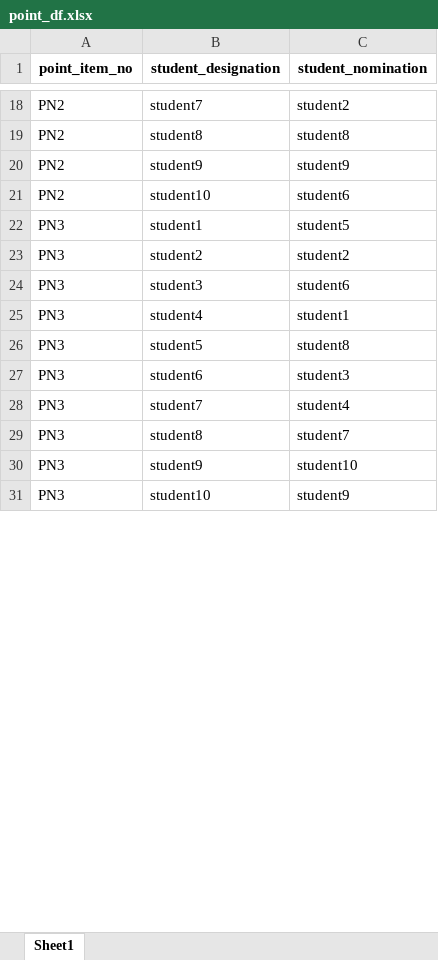
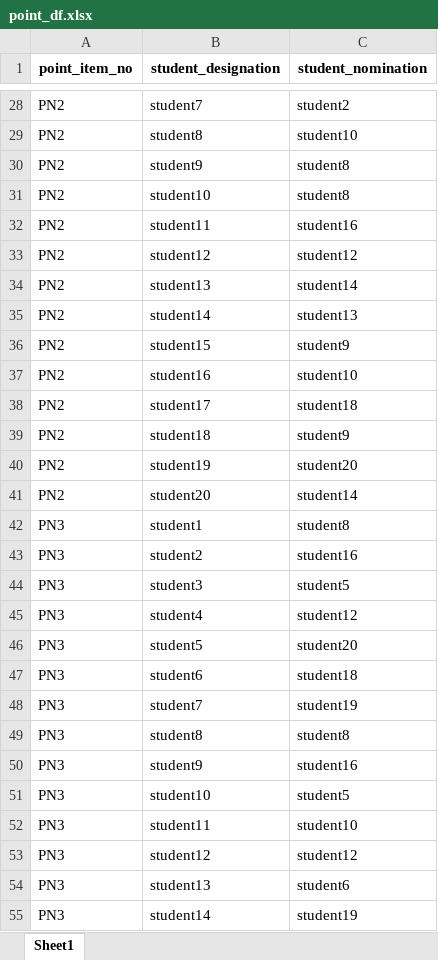
Before and after one commit to Byumin/peer, an Excel workbook: point_df.xlsx, sheet Sheet1, drawn as a sheet; only a part is shown, gaps mark what is left out; values as stored, in another font and other column widths than the file's, no borders; addresses are those after the commit; the diff covers the shown part only; the diff names each change by its address in the sheet, - before the commit and + after, or states it on an @@ line.

```diff
--- a/point_df.xlsx (sheet Sheet1)
+++ b/point_df.xlsx (sheet Sheet1)
-C29 (student_nomination): student8
+C29 (student_nomination): student10
-C30 (student_nomination): student9
+C30 (student_nomination): student8
-C31 (student_nomination): student6
+C31 (student_nomination): student8
+row 32: PN2 | student11 | student16
+row 33: PN2 | student12 | student12
+row 34: PN2 | student13 | student14
+row 35: PN2 | student14 | student13
+row 36: PN2 | student15 | student9
+row 37: PN2 | student16 | student10
+row 38: PN2 | student17 | student18
+row 39: PN2 | student18 | student9
+row 40: PN2 | student19 | student20
+row 41: PN2 | student20 | student14
-C42 (student_nomination): student5
+C42 (student_nomination): student8
-C43 (student_nomination): student2
+C43 (student_nomination): student16
-C44 (student_nomination): student6
+C44 (student_nomination): student5
-C45 (student_nomination): student1
+C45 (student_nomination): student12
-C46 (student_nomination): student8
+C46 (student_nomination): student20
-C47 (student_nomination): student3
+C47 (student_nomination): student18
-C48 (student_nomination): student4
+C48 (student_nomination): student19
-C49 (student_nomination): student7
+C49 (student_nomination): student8
-C50 (student_nomination): student10
+C50 (student_nomination): student16
-C51 (student_nomination): student9
+C51 (student_nomination): student5
+row 52: PN3 | student11 | student10
+row 53: PN3 | student12 | student12
+row 54: PN3 | student13 | student6
+row 55: PN3 | student14 | student19
```
Also changed, not shown: other rows of this sheet, self_df.xlsx, 1 other file.
